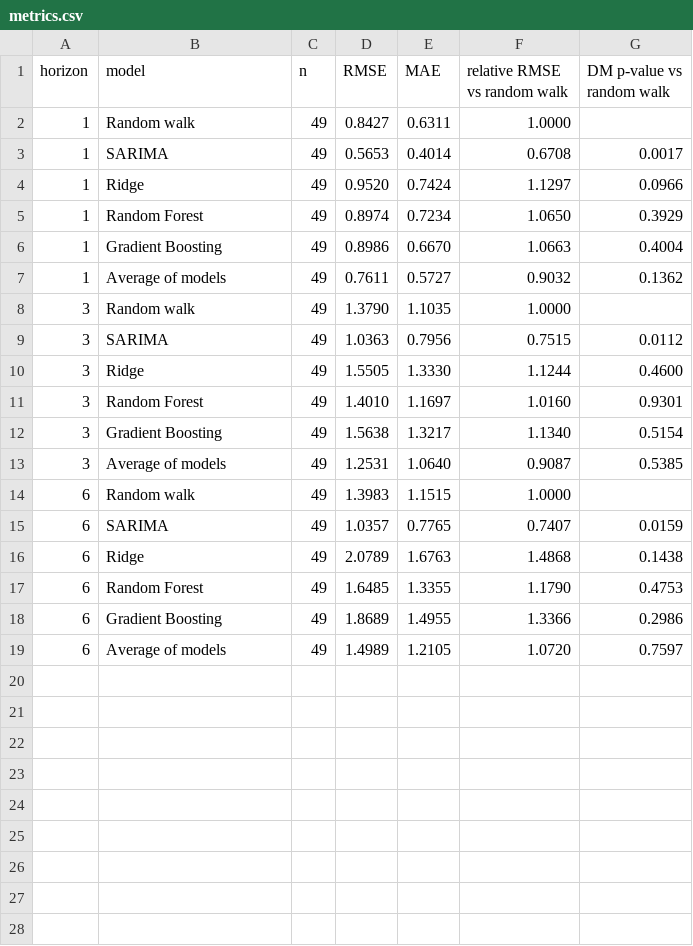
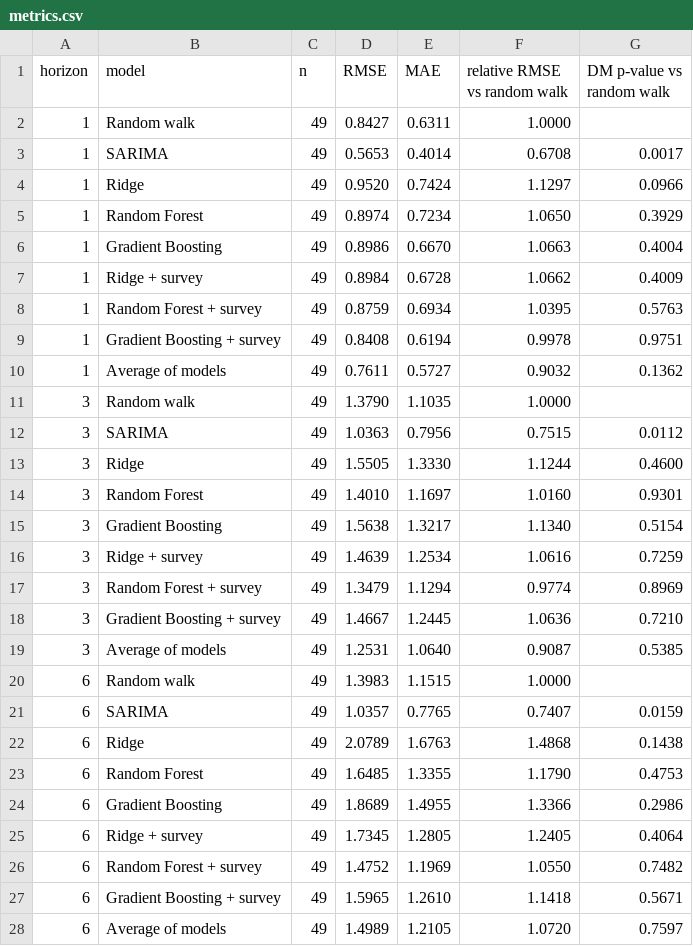
Before and after one commit to amanhooda2005/rbi-cpi-forecasting, a CSV file: results/metrics.csv, drawn as a sheet.

```diff
--- a/results/metrics.csv
+++ b/results/metrics.csv
@@ -6,2 +6,5 @@ horizon,model,n,RMSE,MAE,relative RMSE vs random walk,DM p-value vs random walk
 1,Gradient Boosting,49,0.8986,0.6670,1.0663,0.4004
+1,Ridge + survey,49,0.8984,0.6728,1.0662,0.4009
+1,Random Forest + survey,49,0.8759,0.6934,1.0395,0.5763
+1,Gradient Boosting + survey,49,0.8408,0.6194,0.9978,0.9751
 1,Average of models,49,0.7611,0.5727,0.9032,0.1362
@@ -12,2 +15,5 @@ horizon,model,n,RMSE,MAE,relative RMSE vs random walk,DM p-value vs random walk
 3,Gradient Boosting,49,1.5638,1.3217,1.1340,0.5154
+3,Ridge + survey,49,1.4639,1.2534,1.0616,0.7259
+3,Random Forest + survey,49,1.3479,1.1294,0.9774,0.8969
+3,Gradient Boosting + survey,49,1.4667,1.2445,1.0636,0.7210
 3,Average of models,49,1.2531,1.0640,0.9087,0.5385
@@ -18,2 +24,5 @@ horizon,model,n,RMSE,MAE,relative RMSE vs random walk,DM p-value vs random walk
 6,Gradient Boosting,49,1.8689,1.4955,1.3366,0.2986
+6,Ridge + survey,49,1.7345,1.2805,1.2405,0.4064
+6,Random Forest + survey,49,1.4752,1.1969,1.0550,0.7482
+6,Gradient Boosting + survey,49,1.5965,1.2610,1.1418,0.5671
 6,Average of models,49,1.4989,1.2105,1.0720,0.7597
```
Also changed, not shown: results/forecasts.csv, results/rmse_by_period.csv, 10 other files.
